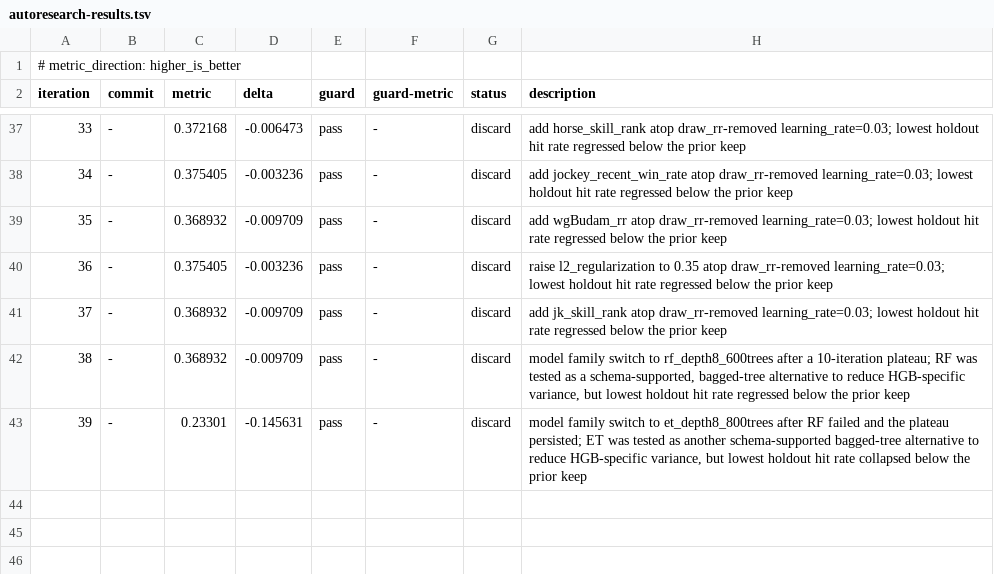
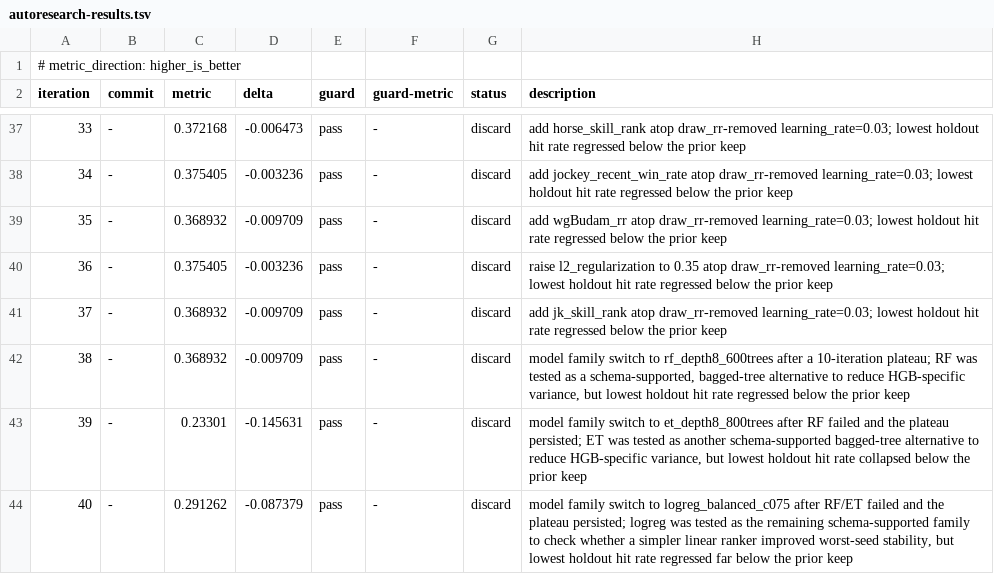
Before and after one commit to coyaSONG/kra-analysis, a TSV file: autoresearch-results.tsv, drawn as a sheet; only a part is shown, gaps mark what is left out.

Commit message:
chore(autoresearch): log iteration 40 logreg discard

```diff
--- a/autoresearch-results.tsv
+++ b/autoresearch-results.tsv
@@ -43 +43,2 @@ iteration	commit	metric	delta	guard	guard-metric	status	description
 39	-	0.23301	-0.145631	pass	-	discard	model family switch to et_depth8_800trees after RF failed and the plateau persisted; ET was tested as another schema-supported bagged-tree alternative to reduce HGB-specific variance, but lowest holdout hit rate collapsed below the prior keep
+40	-	0.291262	-0.087379	pass	-	discard	model family switch to logreg_balanced_c075 after RF/ET failed and the plateau persisted; logreg was tested as the remaining schema-supported family to check whether a simpler linear ranker improved worst-seed stability, but lowest holdout hit rate regressed far below the prior keep
```
Also changed, not shown: 1 other file.
